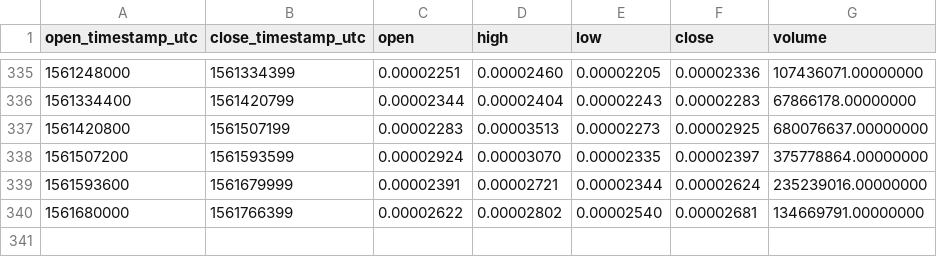
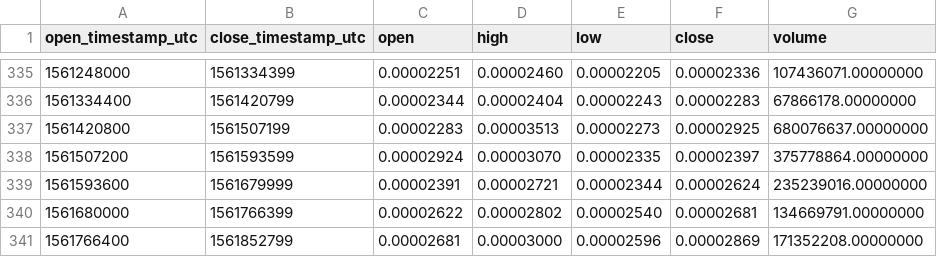
Before and after one commit to cryptobigbro/binance-VETETH, a CSV file: binance-VETETH-1d.csv, drawn as a sheet; only a part is shown, gaps mark what is left out; the diff names each change by its address in the sheet, - before the commit and + after, or states it on an @@ line.

```diff
--- a/binance-VETETH-1d.csv
+++ b/binance-VETETH-1d.csv
+row 341: 1561766400 | 1561852799 | 0.00002681 | 0.00003000 | 0.00002596 | 0.00002869 | 171352208.00000000
```
Also changed, not shown: binance-VETETH-1h.csv.
